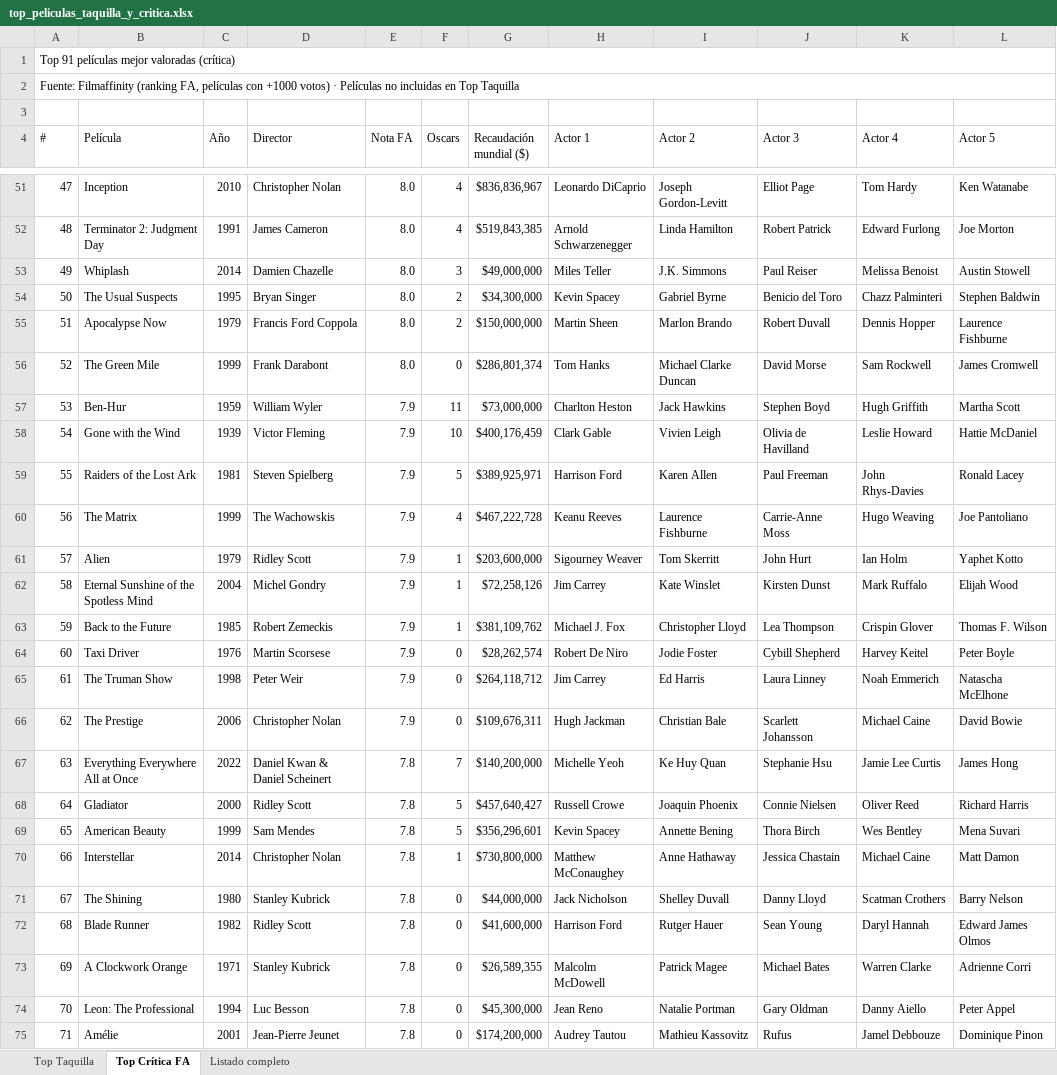
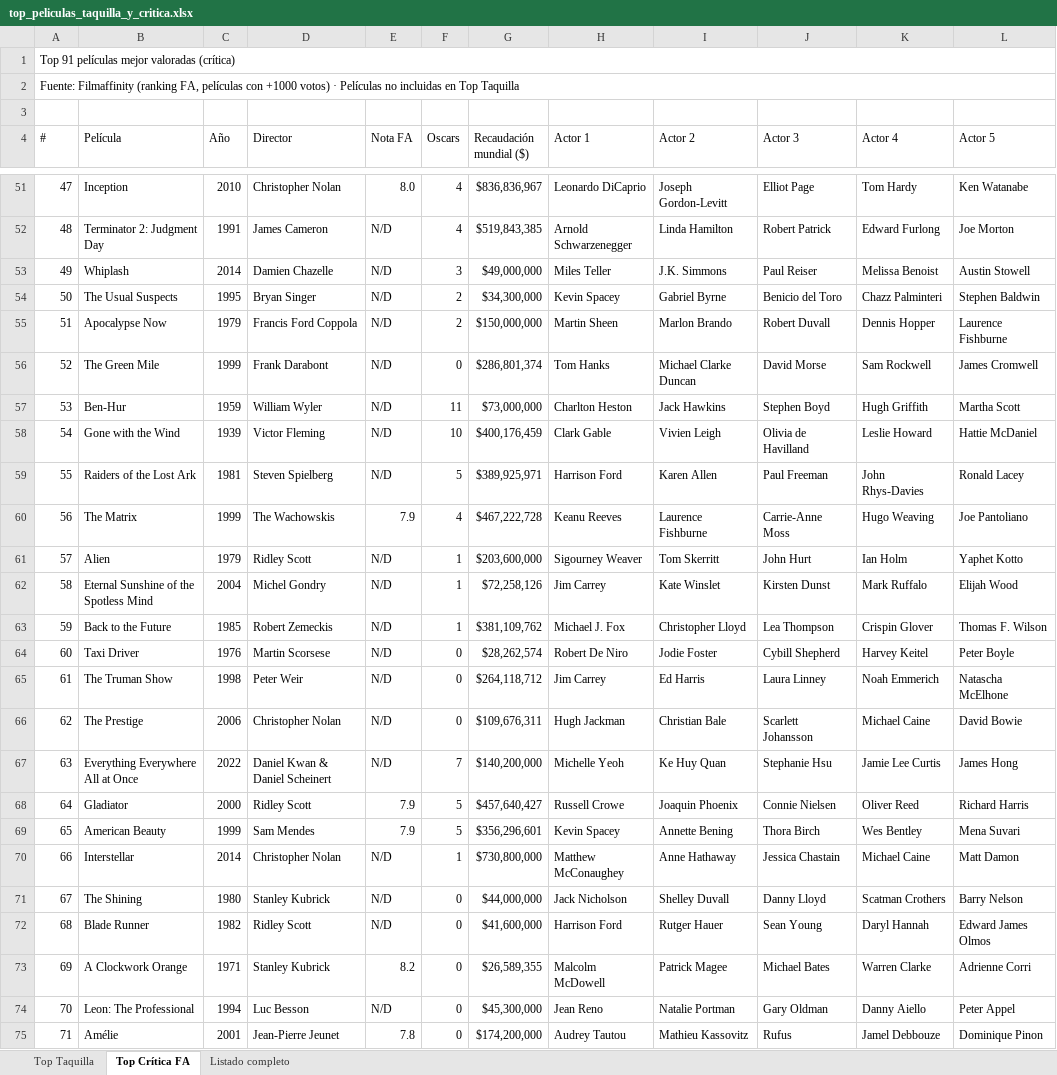
Before and after one commit to miguelgrod/billions, an Excel workbook: top_peliculas_taquilla_y_critica.xlsx, sheet Top Crítica FA, drawn as a sheet; only a part is shown, gaps mark what is left out; values as stored, in another font and other column widths than the file's, no cell formats; the diff covers the shown part only; the diff names each change by its address in the sheet, - before the commit and + after, or states it on an @@ line.

```diff
--- a/top_peliculas_taquilla_y_critica.xlsx (sheet Top Crítica FA)
+++ b/top_peliculas_taquilla_y_critica.xlsx (sheet Top Crítica FA)
-E52:E56 (Nota FA): 8.0
+E52:E56 (Nota FA): N/D
-E57:E59 (Nota FA): 7.9
+E57:E59 (Nota FA): N/D
-E61:E66 (Nota FA): 7.9
+E61:E66 (Nota FA): N/D
-E67 (Nota FA): 7.8
+E67 (Nota FA): N/D
-E68:E69 (Nota FA): 7.8
+E68:E69 (Nota FA): 7.9
-E70:E72 (Nota FA): 7.8
+E70:E72 (Nota FA): N/D
-E73 (Nota FA): 7.8
+E73 (Nota FA): 8.2
-E74 (Nota FA): 7.8
+E74 (Nota FA): N/D
```
Also changed, not shown: 42 edited cells elsewhere in this sheet, sheet Listado completo, sheet Top Taquilla, cell formats, 2 other files.
